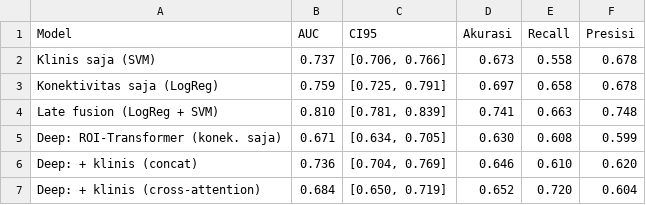
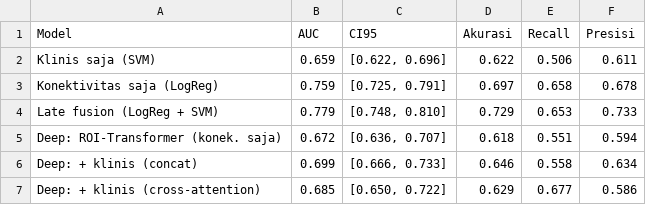
Before and after one commit to qaannn/asd-multimodal-roi-transformer-abide, a CSV file: result/tabel/uji_ringkas_oof.csv, drawn as a sheet.

```diff
--- a/result/tabel/uji_ringkas_oof.csv
+++ b/result/tabel/uji_ringkas_oof.csv
@@ -1,7 +1,7 @@
 Model,AUC,CI95,Akurasi,Recall,Presisi
-Klinis saja (SVM),0.737,"[0.706, 0.766]",0.673,0.558,0.678
+Klinis saja (SVM),0.659,"[0.622, 0.696]",0.622,0.506,0.611
 Konektivitas saja (LogReg),0.759,"[0.725, 0.791]",0.697,0.658,0.678
-Late fusion (LogReg + SVM),0.810,"[0.781, 0.839]",0.741,0.663,0.748
-Deep: ROI-Transformer (konek. saja),0.671,"[0.634, 0.705]",0.630,0.608,0.599
-Deep: + klinis (concat),0.736,"[0.704, 0.769]",0.646,0.610,0.620
-Deep: + klinis (cross-attention),0.684,"[0.650, 0.719]",0.652,0.720,0.604
+Late fusion (LogReg + SVM),0.779,"[0.748, 0.810]",0.729,0.653,0.733
+Deep: ROI-Transformer (konek. saja),0.672,"[0.636, 0.707]",0.618,0.551,0.594
+Deep: + klinis (concat),0.699,"[0.666, 0.733]",0.646,0.558,0.634
+Deep: + klinis (cross-attention),0.685,"[0.650, 0.722]",0.629,0.677,0.586
```
Also changed, not shown: result/tabel/baseline_linear_ringkas.csv, result/tabel/deep_ablation_ringkas.csv, 22 other files.
